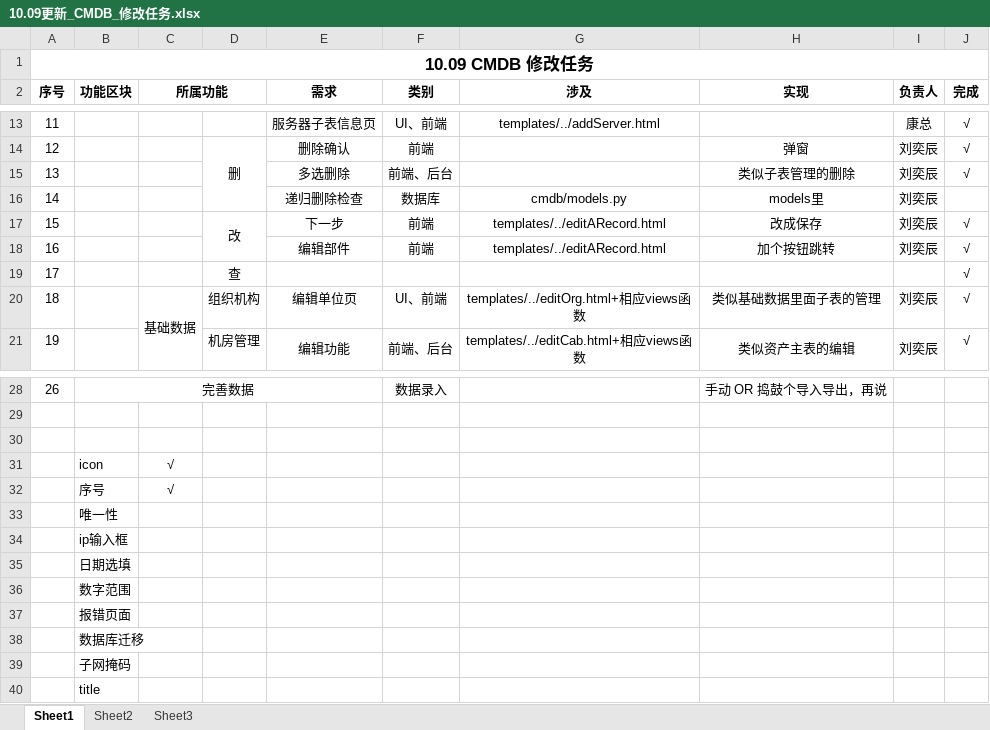
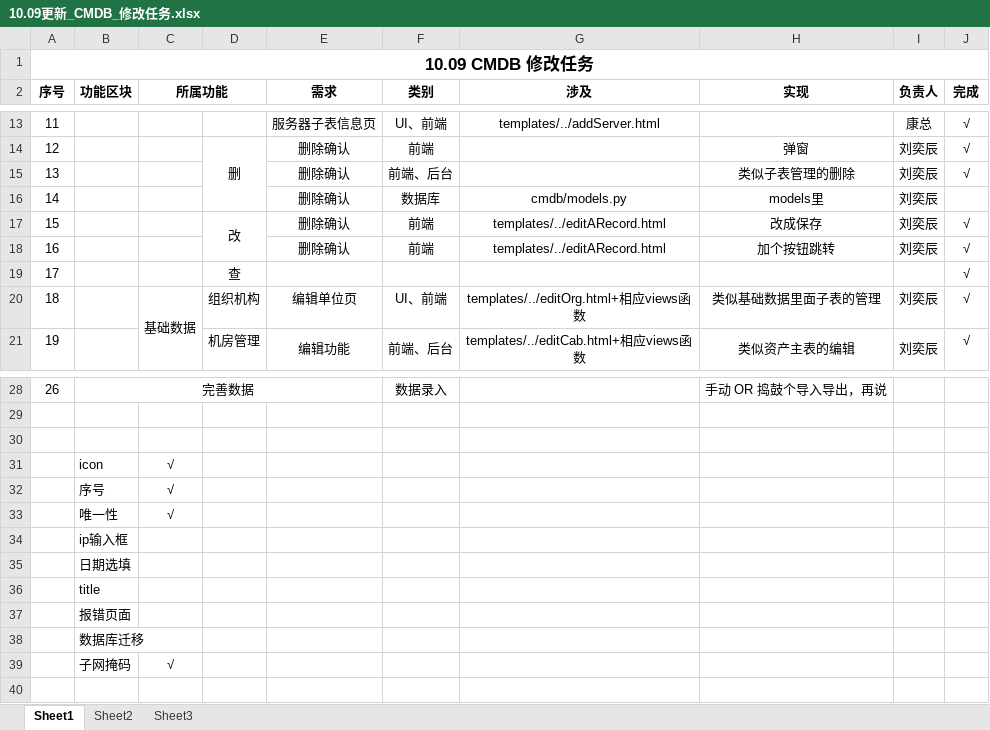
Before and after one commit to JennyLiuBJFU/opsManage, an Excel workbook: 10.09更新_CMDB_修改任务.xlsx, sheet Sheet1, drawn as a sheet; only a part is shown, gaps mark what is left out; values as stored, in another font and other column widths than the file's, no borders; the diff names each change by its address in the sheet, - before the commit and + after, or states it on an @@ line.

```diff
--- a/10.09更新_CMDB_修改任务.xlsx (sheet Sheet1)
+++ b/10.09更新_CMDB_修改任务.xlsx (sheet Sheet1)
-E15 (需求): 多选删除
+E15 (需求): 删除确认
-E16 (需求): 递归删除检查
+E16 (需求): 删除确认
-E17 (需求): 下一步
+E17 (需求): 删除确认
-E18 (需求): 编辑部件
+E18 (需求): 删除确认
-C33 (所属功能): (empty)
+C33 (所属功能): √
-B36 (功能区块): 数字范围
+B36 (功能区块): title
-C39 (所属功能): (empty)
+C39 (所属功能): √
-row 40:  | title
```
Also changed, not shown: 数据库结构.xlsx, 13 other files.
